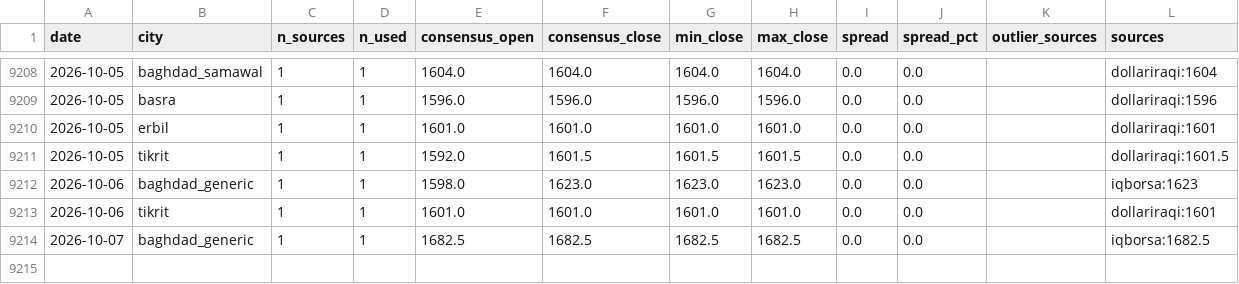
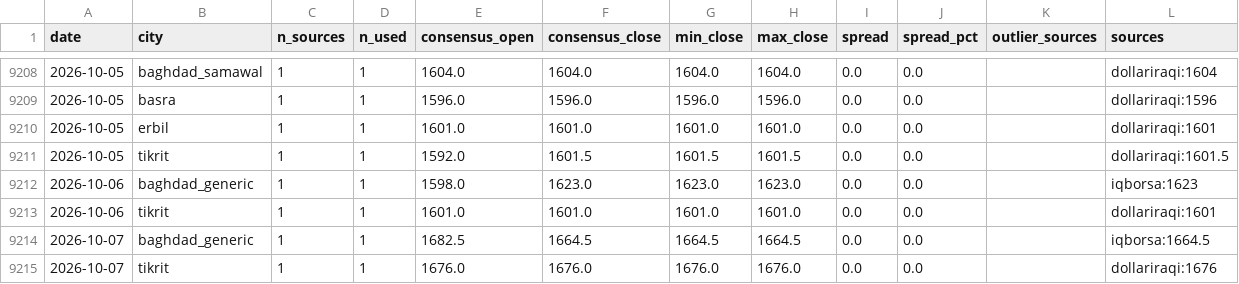
Before and after one commit to HusseinKh90/Iraq-parallel-exchange-rate, a CSV file: data/consensus_city_day.csv, drawn as a sheet; only a part is shown, gaps mark what is left out.

```diff
--- a/data/consensus_city_day.csv
+++ b/data/consensus_city_day.csv
@@ -9213,2 +9213,3 @@ date,city,n_sources,n_used,consensus_open,consensus_close,min_close,max_close,sp
 2026-10-06,tikrit,1,1,1601.0,1601.0,1601.0,1601.0,0.0,0.0,,dollariraqi:1601
-2026-10-07,baghdad_generic,1,1,1682.5,1682.5,1682.5,1682.5,0.0,0.0,,iqborsa:1682.5
+2026-10-07,baghdad_generic,1,1,1682.5,1664.5,1664.5,1664.5,0.0,0.0,,iqborsa:1664.5
+2026-10-07,tikrit,1,1,1676.0,1676.0,1676.0,1676.0,0.0,0.0,,dollariraqi:1676
```
Also changed, not shown: data/consensus_daily.csv, data/daily/dollariraqi.csv, 11 other files.
